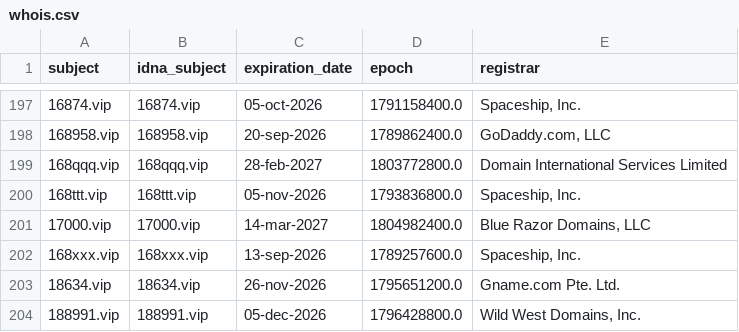
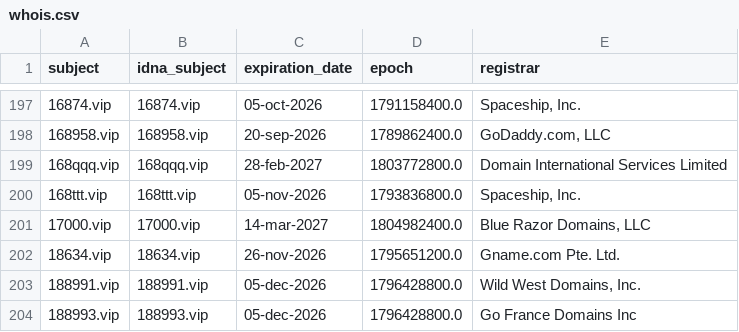
Before and after one commit to bigdargon/hostsVN-gambling-dead-hosts, a CSV file: .pyfunceble/whois.csv, drawn as a sheet; only a part is shown, gaps mark what is left out; the shorter side is filled out with more unchanged rows; the diff names each change by its address in the sheet, - before the commit and + after, or states it on an @@ line.

```diff
--- a/.pyfunceble/whois.csv
+++ b/.pyfunceble/whois.csv
-row 202: 168xxx.vip | 168xxx.vip | 13-sep-2026 | 1789257600.0 | Spaceship, Inc.
```
Also changed, not shown: .pyfunceble/inactive.csv, 16 other files.
